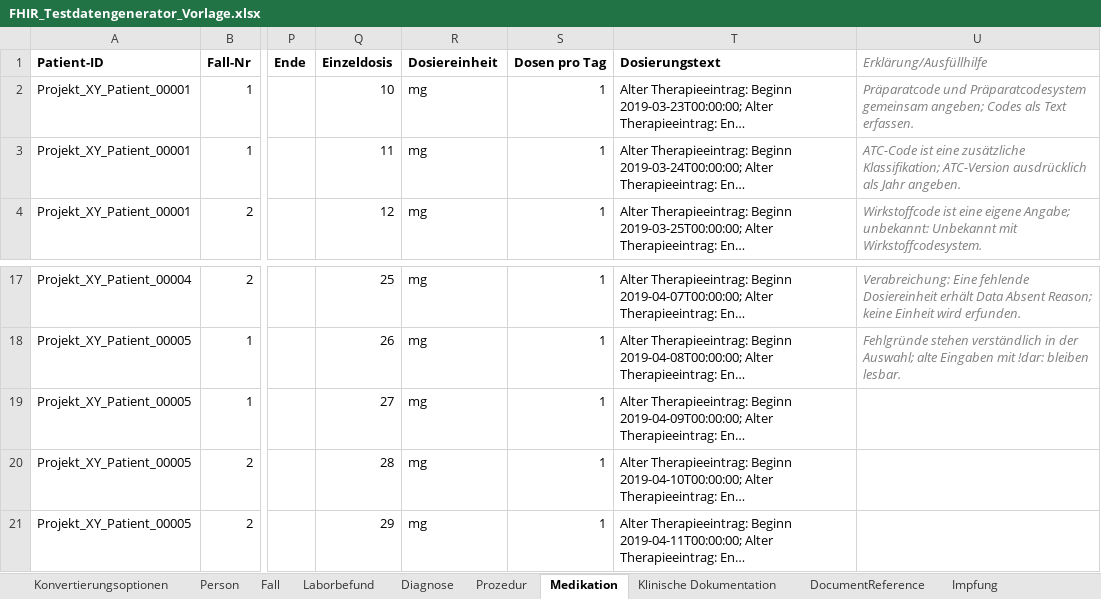
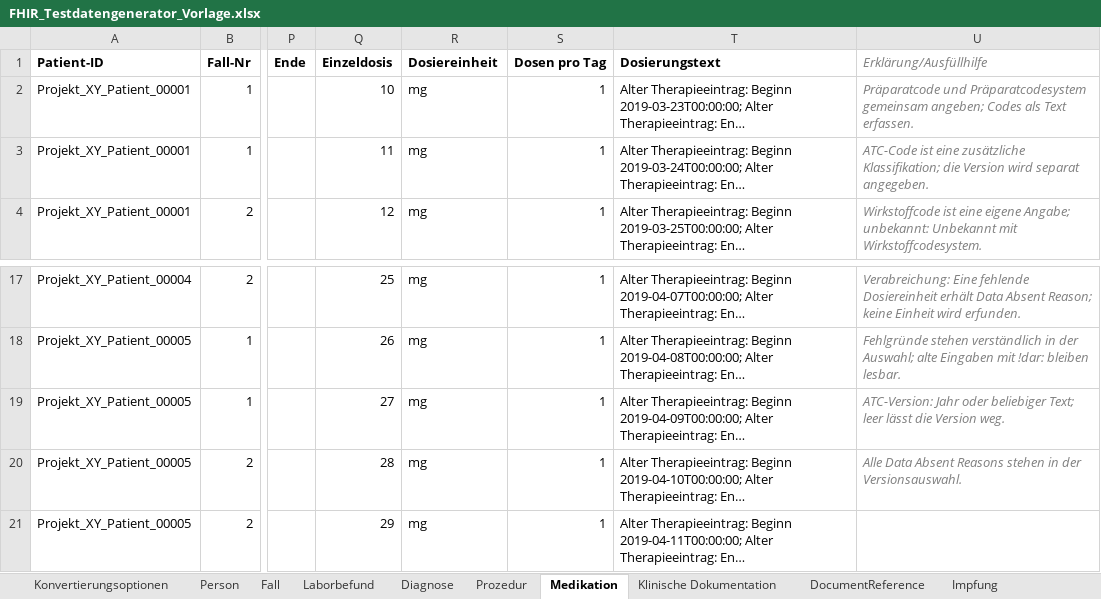
Before and after one commit to medizininformatik-initiative/excel2fhir, an Excel workbook: input/FHIR_Testdatengenerator_Vorlage.xlsx, sheet Medikation, drawn as a sheet; only a part is shown, gaps mark what is left out; long unchanged cells end in …; values as stored, in another font and other column widths than the file's, no borders; the diff names each change by its address in the sheet, - before the commit and + after, or states it on an @@ line.

Commit message:
Separate Synthea catalogue years from FHIR coding versions

```diff
--- a/input/FHIR_Testdatengenerator_Vorlage.xlsx (sheet Medikation)
+++ b/input/FHIR_Testdatengenerator_Vorlage.xlsx (sheet Medikation)
-U3 (Erklärung/Ausfüllhilfe): …zusätzliche Klassifikation; ATC-Version ausdrücklich als Jahr angeben.
+U3 (Erklärung/Ausfüllhilfe): …zusätzliche Klassifikation; die Version wird separat angegeben.
-U19 (Erklärung/Ausfüllhilfe): (empty)
+U19 (Erklärung/Ausfüllhilfe): ATC-Version: Jahr oder beliebiger Text; leer lässt die Version weg.
-U20 (Erklärung/Ausfüllhilfe): (empty)
+U20 (Erklärung/Ausfüllhilfe): Alle Data Absent Reasons stehen in der Versionsauswahl.
```
Also changed, not shown: sheet Diagnose, sheet Codes, sheet Prozedur, sheet Konvertierungsoptionen, sheet Impfung, FHIR_Testdatengenerator_Interpolar_Demo.xlsx, 53 other files.
